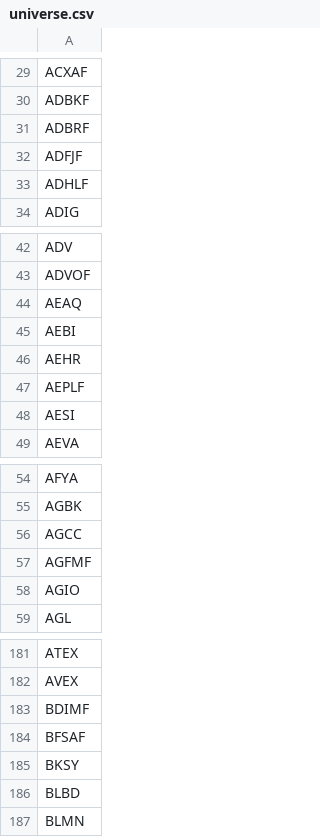
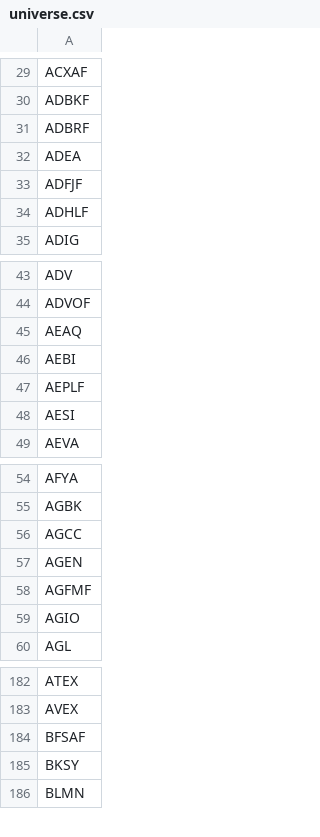
Before and after one commit to JuanFigueroaDS/smallcaps, a CSV file: universe.csv, drawn as a sheet; only a part is shown, gaps mark what is left out; removed rows and columns are numbered as before the commit, all else as after; the diff names each change by its address in the sheet, - before the commit and + after, or states it on an @@ line.

```diff
--- a/universe.csv
+++ b/universe.csv
+row 32: ADEA
-row 46: AEHR
+row 57: AGEN
-row 183: BDIMF
-row 186: BLBD
```
Also changed, not shown: 1 other file.
